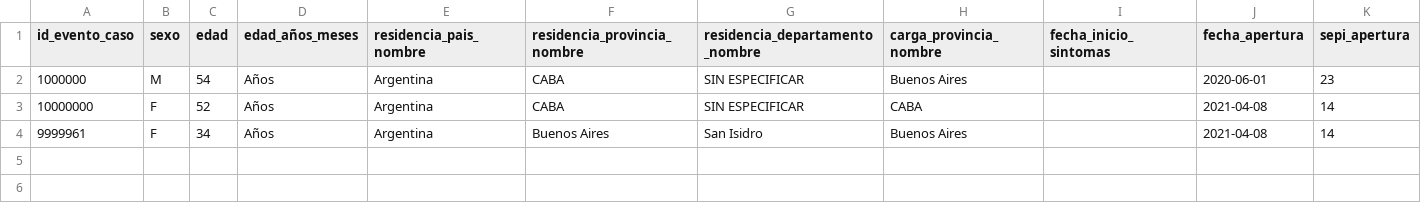
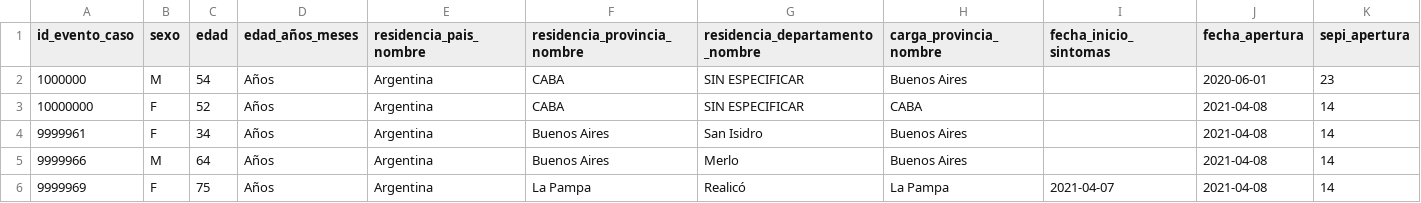
Before and after one commit to elianadiaz/scv-covid-bot, a CSV file: covid-bot-api/Covid-test.csv, drawn as a sheet; only a part is shown; rows hold the shown columns only; the diff names each change by its address in the sheet, - before the commit and + after, or states it on an @@ line.

```diff
--- a/covid-bot-api/Covid-test.csv
+++ b/covid-bot-api/Covid-test.csv
+row 5: 9999966 | M | 64 | Años | Argentina | Buenos Aires | Merlo | Buenos Aires |  | 2021-04-08 | 14
+row 6: 9999969 | F | 75 | Años | Argentina | La Pampa | Realicó | La Pampa | 2021-04-07 | 2021-04-08 | 14
```
Also changed, not shown: 7 other files.
